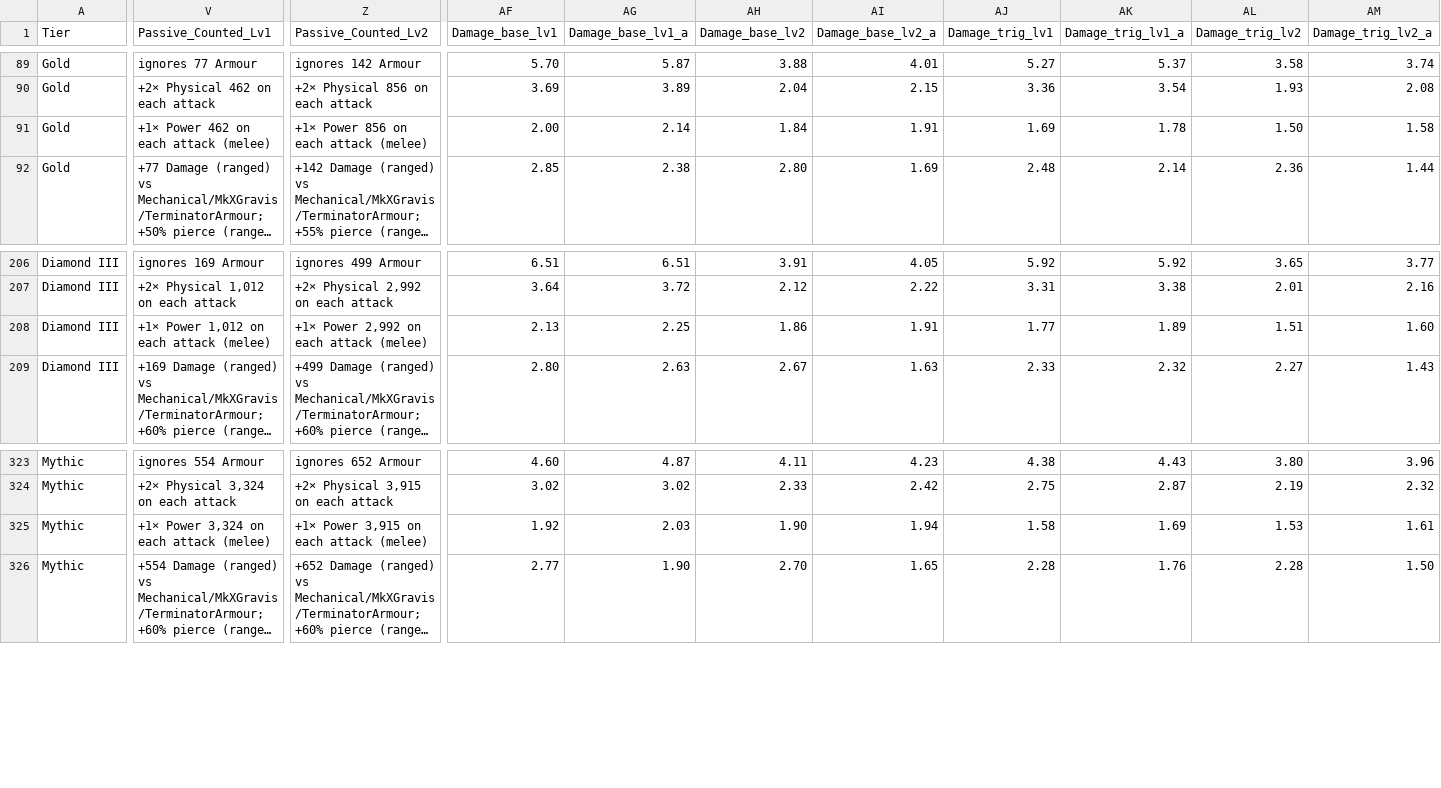
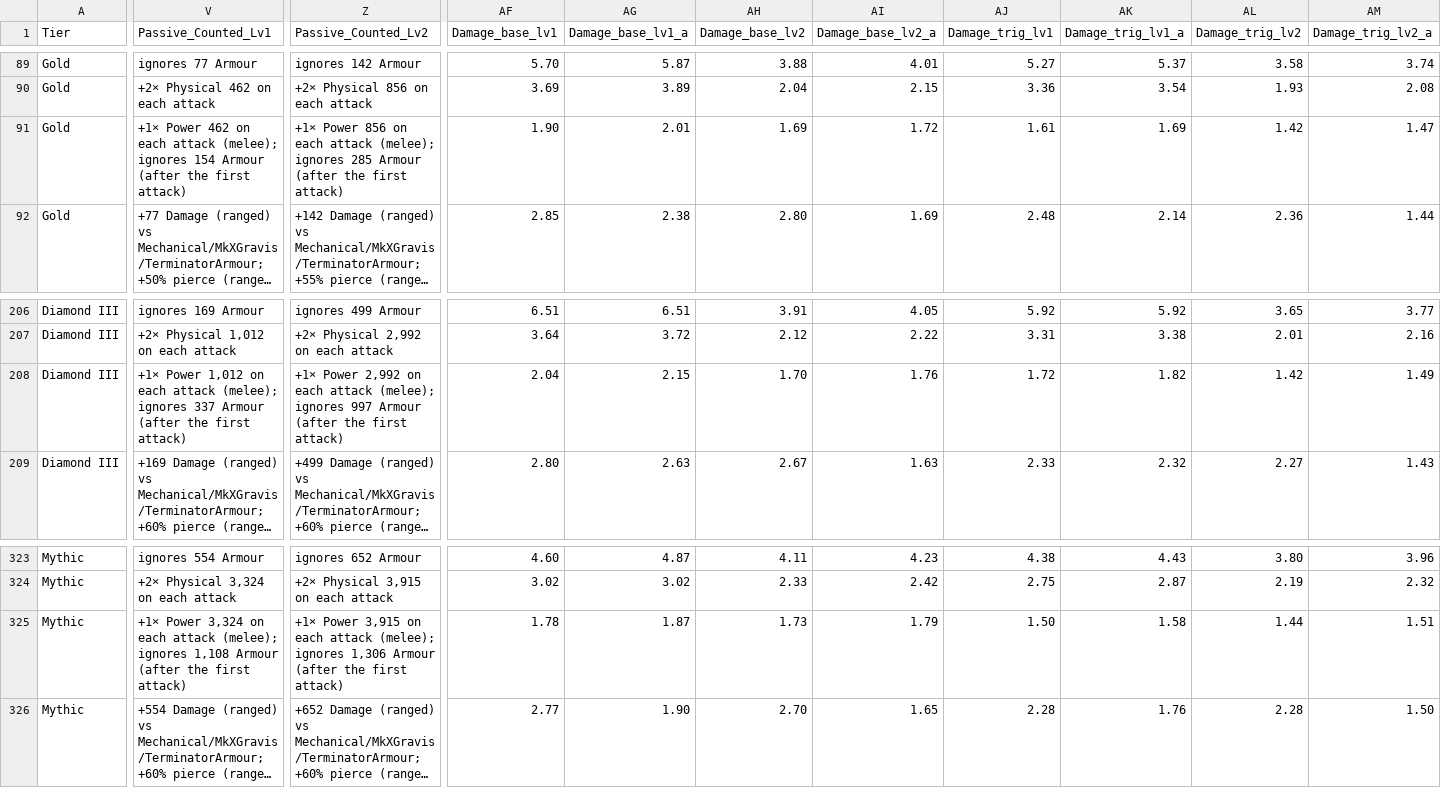
Before and after one commit to DBPreacher/Tacticus, a CSV file: LRE Script/tacticus_stats.csv, drawn as a sheet; only a part is shown, gaps mark what is left out; long unchanged cells end in …; the diff covers the shown part only; the diff names each change by its address in the sheet, - before the commit and + after, or states it on an @@ line.

```diff
--- a/LRE Script/tacticus_stats.csv
+++ b/LRE Script/tacticus_stats.csv
-V91 (Passive_Counted_Lv1): …each attack (melee)
+V91 (Passive_Counted_Lv1): …each attack (melee); ignores 154 Armour (after the first attack)
-Z91 (Passive_Counted_Lv2): …each attack (melee)
+Z91 (Passive_Counted_Lv2): …each attack (melee); ignores 285 Armour (after the first attack)
-AF91 (Damage_base_lv1): 2.00
+AF91 (Damage_base_lv1): 1.90
-AG91 (Damage_base_lv1_a): 2.14
+AG91 (Damage_base_lv1_a): 2.01
-AH91 (Damage_base_lv2): 1.84
+AH91 (Damage_base_lv2): 1.69
-AI91 (Damage_base_lv2_a): 1.91
+AI91 (Damage_base_lv2_a): 1.72
-AJ91 (Damage_trig_lv1): 1.69
+AJ91 (Damage_trig_lv1): 1.61
-AK91 (Damage_trig_lv1_a): 1.78
+AK91 (Damage_trig_lv1_a): 1.69
-AL91 (Damage_trig_lv2): 1.50
+AL91 (Damage_trig_lv2): 1.42
-AM91 (Damage_trig_lv2_a): 1.58
+AM91 (Damage_trig_lv2_a): 1.47
-V208 (Passive_Counted_Lv1): …each attack (melee)
+V208 (Passive_Counted_Lv1): …each attack (melee); ignores 337 Armour (after the first attack)
-Z208 (Passive_Counted_Lv2): …each attack (melee)
+Z208 (Passive_Counted_Lv2): …each attack (melee); ignores 997 Armour (after the first attack)
-AF208 (Damage_base_lv1): 2.13
+AF208 (Damage_base_lv1): 2.04
-AG208 (Damage_base_lv1_a): 2.25
+AG208 (Damage_base_lv1_a): 2.15
-AH208 (Damage_base_lv2): 1.86
+AH208 (Damage_base_lv2): 1.70
-AI208 (Damage_base_lv2_a): 1.91
+AI208 (Damage_base_lv2_a): 1.76
-AJ208 (Damage_trig_lv1): 1.77
+AJ208 (Damage_trig_lv1): 1.72
-AK208 (Damage_trig_lv1_a): 1.89
+AK208 (Damage_trig_lv1_a): 1.82
-AL208 (Damage_trig_lv2): 1.51
+AL208 (Damage_trig_lv2): 1.42
-AM208 (Damage_trig_lv2_a): 1.60
+AM208 (Damage_trig_lv2_a): 1.49
-V325 (Passive_Counted_Lv1): …each attack (melee)
+V325 (Passive_Counted_Lv1): …each attack (melee); ignores 1,108 Armour (after the first attack)
-Z325 (Passive_Counted_Lv2): …each attack (melee)
+Z325 (Passive_Counted_Lv2): …each attack (melee); ignores 1,306 Armour (after the first attack)
-AF325 (Damage_base_lv1): 1.92
+AF325 (Damage_base_lv1): 1.78
-AG325 (Damage_base_lv1_a): 2.03
+AG325 (Damage_base_lv1_a): 1.87
-AH325 (Damage_base_lv2): 1.90
+AH325 (Damage_base_lv2): 1.73
-AI325 (Damage_base_lv2_a): 1.94
+AI325 (Damage_base_lv2_a): 1.79
-AJ325 (Damage_trig_lv1): 1.58
+AJ325 (Damage_trig_lv1): 1.50
-AK325 (Damage_trig_lv1_a): 1.69
+AK325 (Damage_trig_lv1_a): 1.58
-AL325 (Damage_trig_lv2): 1.53
+AL325 (Damage_trig_lv2): 1.44
-AM325 (Damage_trig_lv2_a): 1.61
+AM325 (Damage_trig_lv2_a): 1.51
```
Also changed, not shown: 24 edited cells elsewhere in this file, 3 other files.
